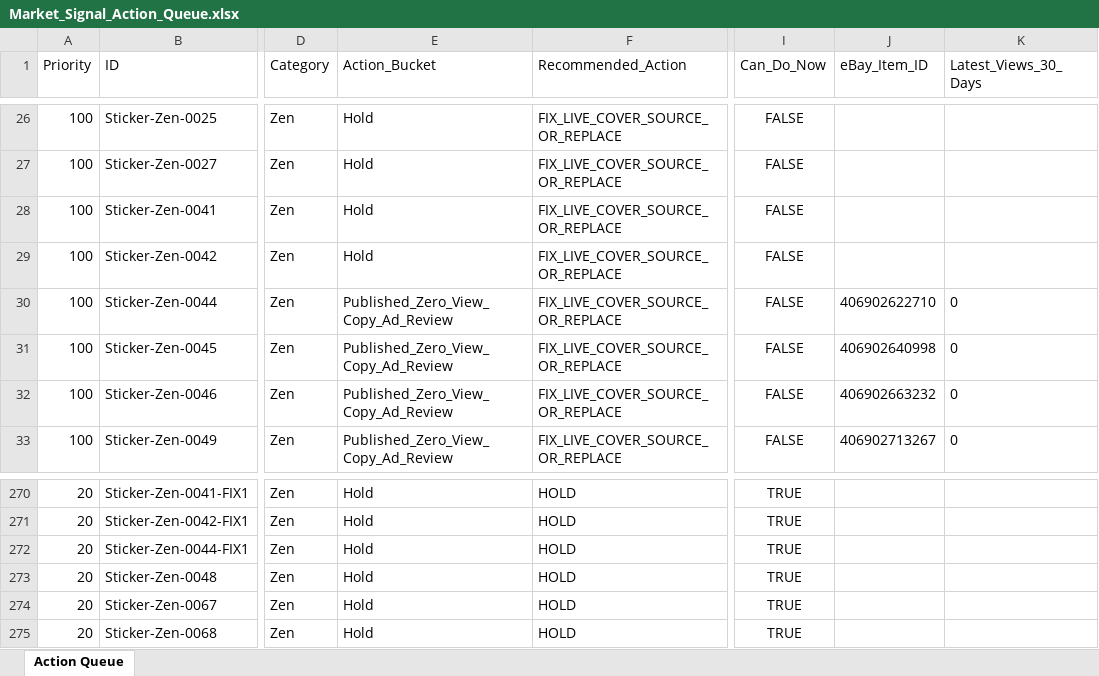
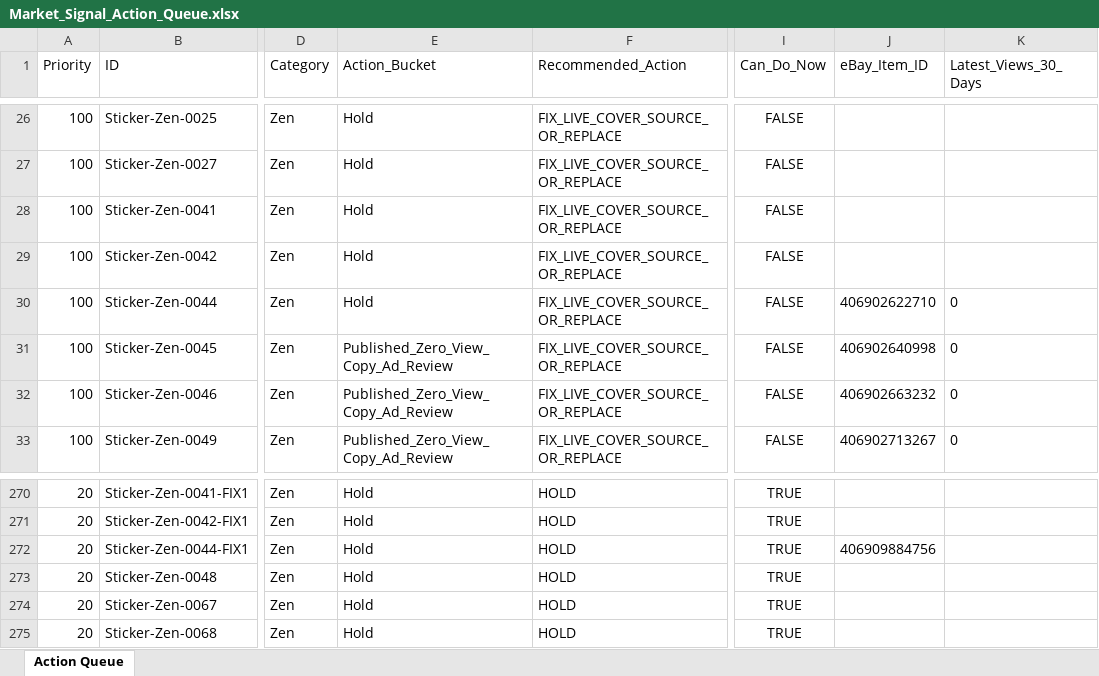
Before and after one commit to rexxu024-arch/Difi_auto_factory, an Excel workbook: Database/Market_Signal_Action_Queue.xlsx, sheet Action Queue, drawn as a sheet; only a part is shown, gaps mark what is left out; values as stored, in another font and other column widths than the file's, no borders; the diff names each change by its address in the sheet, - before the commit and + after, or states it on an @@ line.

```diff
--- a/Database/Market_Signal_Action_Queue.xlsx (sheet Action Queue)
+++ b/Database/Market_Signal_Action_Queue.xlsx (sheet Action Queue)
-E30 (Action_Bucket): Published_Zero_View_Copy_Ad_Review
+E30 (Action_Bucket): Hold
-J272 (eBay_Item_ID): (empty)
+J272 (eBay_Item_ID): 406909884756
```
Also changed, not shown: Database/Unified_Listing_Registry.xlsx, Database/eBay_listing.xlsx, 31 other files.
